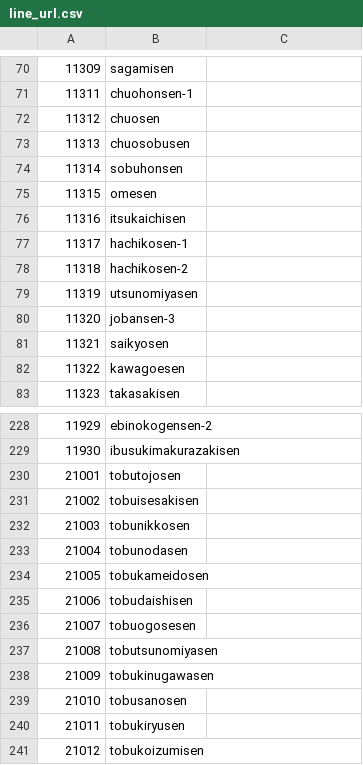
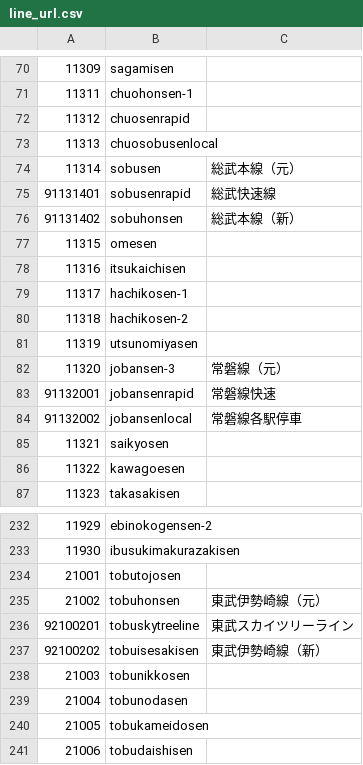
Before and after one commit to take4bcreators/cafe-train-prj, a CSV file: batch/csv/line_url.csv, drawn as a sheet; only a part is shown, gaps mark what is left out; the shorter side is filled out with more unchanged rows.

```diff
--- a/batch/csv/line_url.csv
+++ b/batch/csv/line_url.csv
@@ -71,5 +71,7 @@
 11311,chuohonsen-1,
-11312,chuosen,
-11313,chuosobusen,
-11314,sobuhonsen,
+11312,chuosenrapid,
+11313,chuosobusenlocal,
+11314,sobusen,総武本線（元）
+91131401,sobusenrapid,総武快速線
+91131402,sobuhonsen,総武本線（新）
 11315,omesen,
@@ -79,3 +81,5 @@
 11319,utsunomiyasen,
-11320,jobansen-3,
+11320,jobansen-3,常磐線（元）
+91132001,jobansenrapid,常磐線快速
+91132002,jobansenlocal,常磐線各駅停車
 11321,saikyosen,
@@ -230,3 +234,5 @@
 21001,tobutojosen,
-21002,tobuisesakisen,
+21002,tobuhonsen,東武伊勢崎線（元）
+92100201,tobuskytreeline,東武スカイツリーライン
+92100202,tobuisesakisen,東武伊勢崎線（新）
 21003,tobunikkosen,
```
Also changed, not shown: batch/csv/defined_lineinfo.csv, batch/csv/defined_stationinfo.csv, 14 other files.
